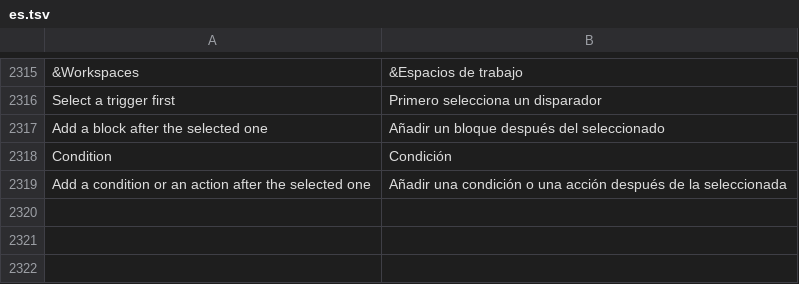
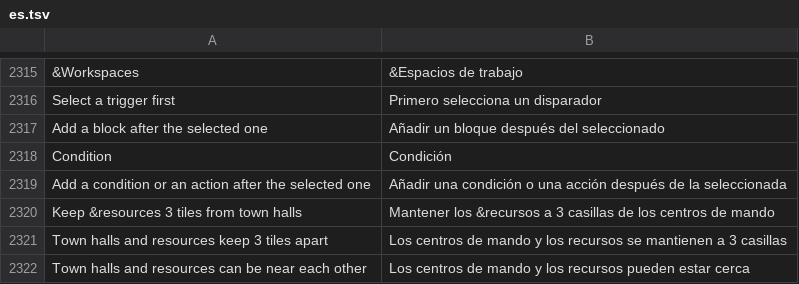
Before and after one commit to stardraft-editor/stardraft, a TSV file: apps/editor/res/lang/es.tsv, drawn as a sheet; only a part is shown, gaps mark what is left out.

```diff
--- a/apps/editor/res/lang/es.tsv
+++ b/apps/editor/res/lang/es.tsv
@@ -2319 +2319,4 @@ Condition	Condición
 Add a condition or an action after the selected one	Añadir una condición o una acción después de la seleccionada
+Keep &resources 3 tiles from town halls	Mantener los &recursos a 3 casillas de los centros de mando
+Town halls and resources keep 3 tiles apart	Los centros de mando y los recursos se mantienen a 3 casillas
+Town halls and resources can be near each other	Los centros de mando y los recursos pueden estar cerca
```
Also changed, not shown: apps/editor/res/lang/ko.tsv, apps/editor/res/lang/ru.tsv, 17 other files.
